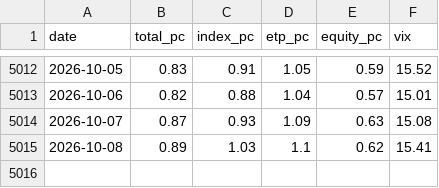
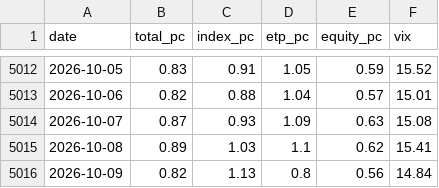
Before and after one commit to alecsmith/sentiment, a CSV file: data/cboe_pc_ratios.csv, drawn as a sheet; only a part is shown, gaps mark what is left out.

```diff
--- a/data/cboe_pc_ratios.csv
+++ b/data/cboe_pc_ratios.csv
@@ -5015 +5015,2 @@ date,total_pc,index_pc,etp_pc,equity_pc,vix
 2026-10-08,0.89,1.03,1.1,0.62,15.41
+2026-10-09,0.82,1.13,0.8,0.56,14.84
```
Also changed, not shown: 1 other file.
